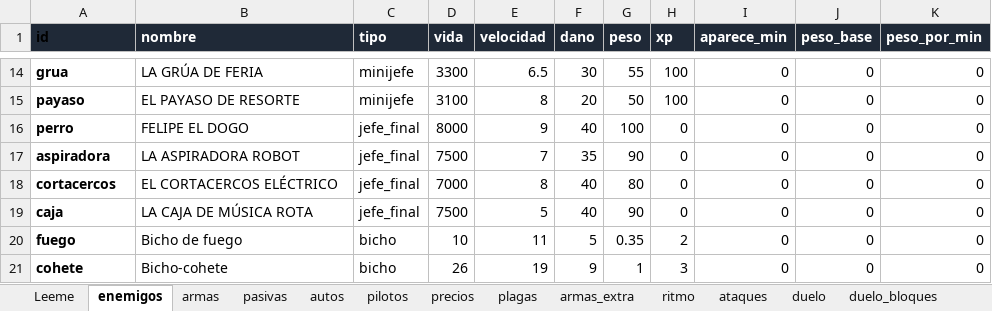
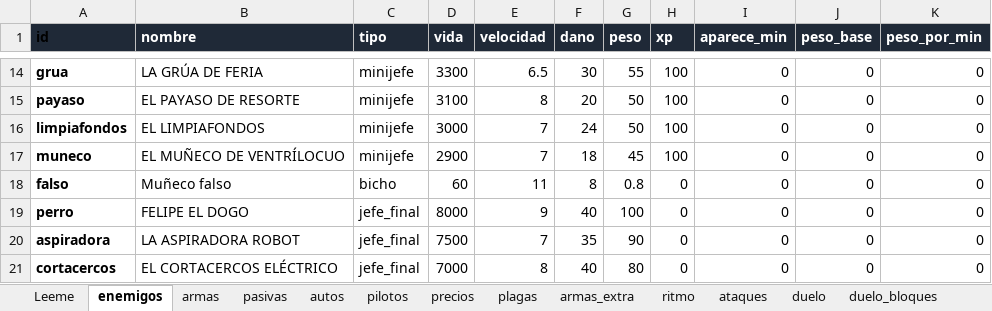
Before and after one commit to marcelopsr/junked-metal, an Excel workbook: balance.xlsx, sheet enemigos, drawn as a sheet; only a part is shown, gaps mark what is left out; the shorter side is filled out with more unchanged rows; values as stored, in another font and other column widths than the file's, no borders; the diff names each change by its address in the sheet, - before the commit and + after, or states it on an @@ line.

```diff
--- a/balance.xlsx (sheet enemigos)
+++ b/balance.xlsx (sheet enemigos)
+row 16: limpiafondos | EL LIMPIAFONDOS | minijefe | 3000 | 7 | 24 | 50 | 100 | 0 | 0 | 0
+row 17: muneco | EL MUÑECO DE VENTRÍLOCUO | minijefe | 2900 | 7 | 18 | 45 | 100 | 0 | 0 | 0
+row 18: falso | Muñeco falso | bicho | 60 | 11 | 8 | 0.8 | 0 | 0 | 0 | 0
```
Also changed, not shown: sheet Golpes para matar, sheet Partidas para comprar, sheet armas, sheet armas_extra, sheet ataques, sheet pilotos, 4 more sheets, 51 other files.
